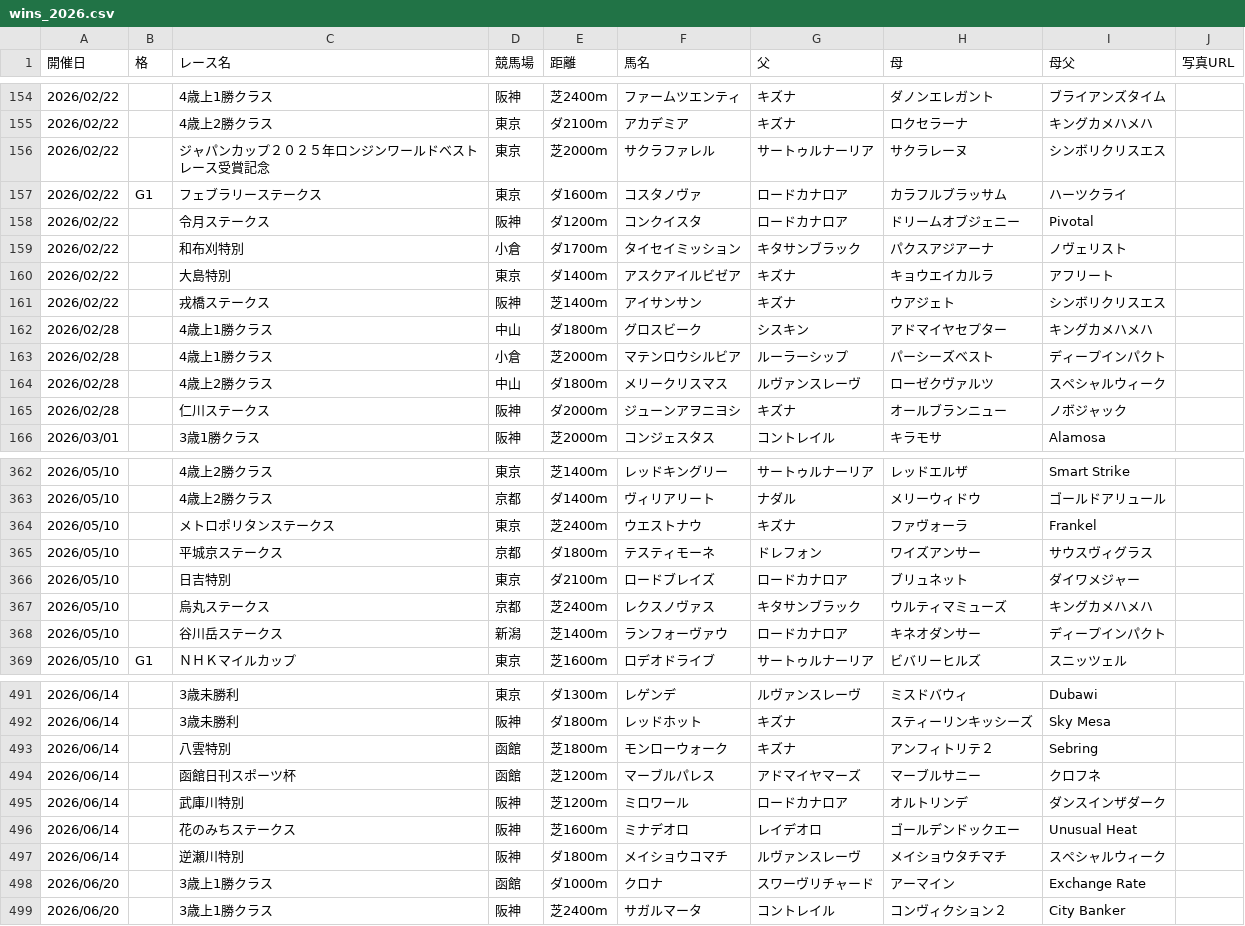
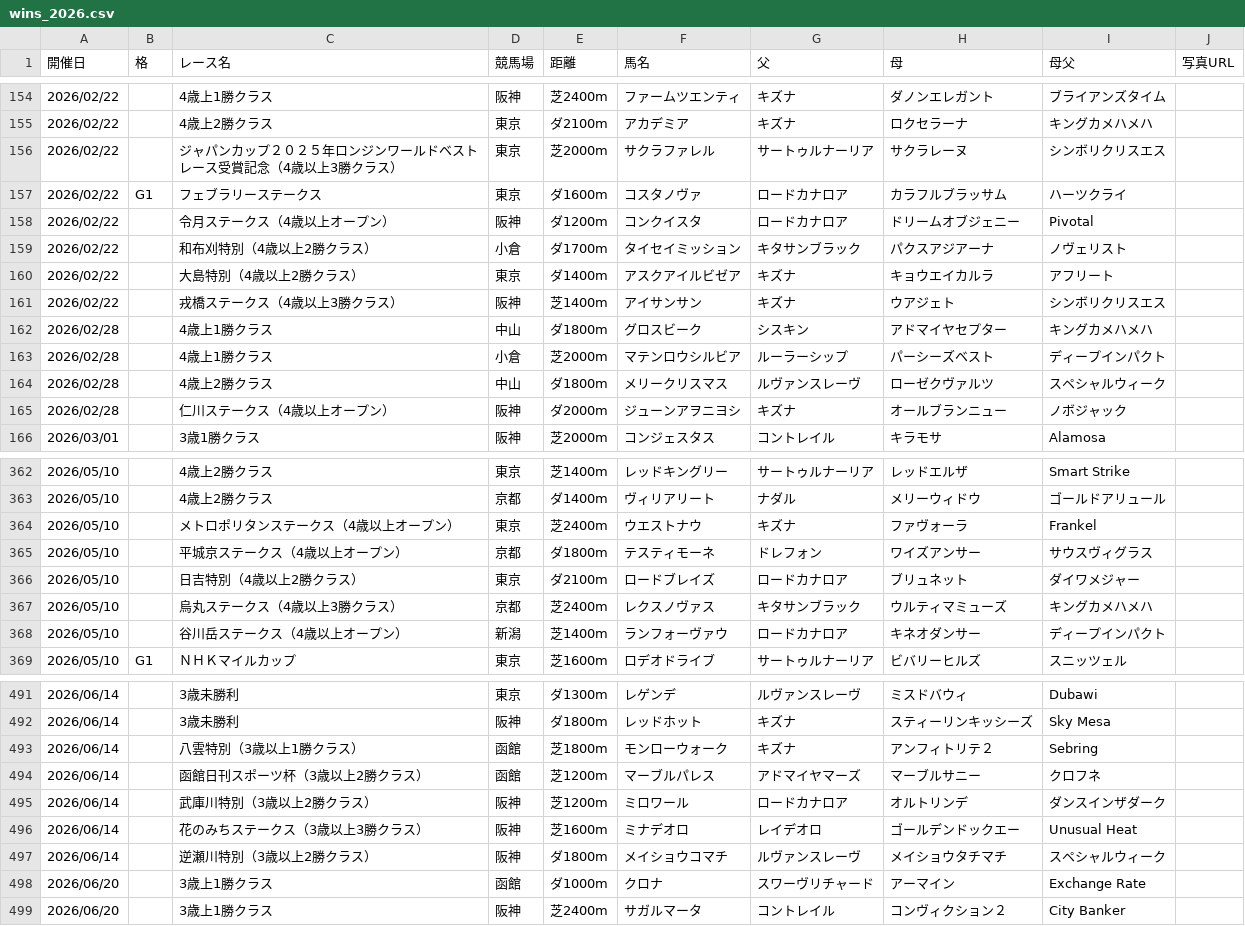
Before and after one commit to kitsunefox-code/shadai-ss-wins-2026, a CSV file: wins_2026.csv, drawn as a sheet; only a part is shown, gaps mark what is left out; the diff covers the shown part only.

```diff
--- a/wins_2026.csv
+++ b/wins_2026.csv
@@ -155,8 +155,8 @@
 2026/02/22,,4歳上2勝クラス,東京,ダ2100m,アカデミア,キズナ,ロクセラーナ,キングカメハメハ,
-2026/02/22,,ジャパンカップ２０２５年ロンジンワールドベストレース受賞記念,東京,芝2000m,サクラファレル,サートゥルナーリア,サクラレーヌ,シンボリクリスエス,
+2026/02/22,,ジャパンカップ２０２５年ロンジンワールドベストレース受賞記念（4歳以上3勝クラス）,東京,芝2000m,サクラファレル,サートゥルナーリア,サクラレーヌ,シンボリクリスエス,
 2026/02/22,G1,フェブラリーステークス,東京,ダ1600m,コスタノヴァ,ロードカナロア,カラフルブラッサム,ハーツクライ,
-2026/02/22,,令月ステークス,阪神,ダ1200m,コンクイスタ,ロードカナロア,ドリームオブジェニー,Pivotal,
-2026/02/22,,和布刈特別,小倉,ダ1700m,タイセイミッション,キタサンブラック,パクスアジアーナ,ノヴェリスト,
-2026/02/22,,大島特別,東京,ダ1400m,アスクアイルビゼア,キズナ,キョウエイカルラ,アフリート,
-2026/02/22,,戎橋ステークス,阪神,芝1400m,アイサンサン,キズナ,ウアジェト,シンボリクリスエス,
+2026/02/22,,令月ステークス（4歳以上オープン）,阪神,ダ1200m,コンクイスタ,ロードカナロア,ドリームオブジェニー,Pivotal,
+2026/02/22,,和布刈特別（4歳以上2勝クラス）,小倉,ダ1700m,タイセイミッション,キタサンブラック,パクスアジアーナ,ノヴェリスト,
+2026/02/22,,大島特別（4歳以上2勝クラス）,東京,ダ1400m,アスクアイルビゼア,キズナ,キョウエイカルラ,アフリート,
+2026/02/22,,戎橋ステークス（4歳以上3勝クラス）,阪神,芝1400m,アイサンサン,キズナ,ウアジェト,シンボリクリスエス,
 2026/02/28,,4歳上1勝クラス,中山,ダ1800m,グロスビーク,シスキン,アドマイヤセプター,キングカメハメハ,
@@ -164,3 +164,3 @@
 2026/02/28,,4歳上2勝クラス,中山,ダ1800m,メリークリスマス,ルヴァンスレーヴ,ローゼクヴァルツ,スペシャルウィーク,
-2026/02/28,,仁川ステークス,阪神,ダ2000m,ジューンアヲニヨシ,キズナ,オールブランニュー,ノボジャック,
+2026/02/28,,仁川ステークス（4歳以上オープン）,阪神,ダ2000m,ジューンアヲニヨシ,キズナ,オールブランニュー,ノボジャック,
 2026/03/01,,3歳1勝クラス,阪神,芝2000m,コンジェスタス,コントレイル,キラモサ,Alamosa,
@@ -363,7 +363,7 @@
 2026/05/10,,4歳上2勝クラス,京都,ダ1400m,ヴィリアリート,ナダル,メリーウィドウ,ゴールドアリュール,
-2026/05/10,,メトロポリタンステークス,東京,芝2400m,ウエストナウ,キズナ,ファヴォーラ,Frankel,
-2026/05/10,,平城京ステークス,京都,ダ1800m,テスティモーネ,ドレフォン,ワイズアンサー,サウスヴィグラス,
-2026/05/10,,日吉特別,東京,ダ2100m,ロードブレイズ,ロードカナロア,ブリュネット,ダイワメジャー,
-2026/05/10,,烏丸ステークス,京都,芝2400m,レクスノヴァス,キタサンブラック,ウルティマミューズ,キングカメハメハ,
-2026/05/10,,谷川岳ステークス,新潟,芝1400m,ランフォーヴァウ,ロードカナロア,キネオダンサー,ディープインパクト,
+2026/05/10,,メトロポリタンステークス（4歳以上オープン）,東京,芝2400m,ウエストナウ,キズナ,ファヴォーラ,Frankel,
+2026/05/10,,平城京ステークス（4歳以上オープン）,京都,ダ1800m,テスティモーネ,ドレフォン,ワイズアンサー,サウスヴィグラス,
+2026/05/10,,日吉特別（4歳以上2勝クラス）,東京,ダ2100m,ロードブレイズ,ロードカナロア,ブリュネット,ダイワメジャー,
+2026/05/10,,烏丸ステークス（4歳以上3勝クラス）,京都,芝2400m,レクスノヴァス,キタサンブラック,ウルティマミューズ,キングカメハメハ,
+2026/05/10,,谷川岳ステークス（4歳以上オープン）,新潟,芝1400m,ランフォーヴァウ,ロードカナロア,キネオダンサー,ディープインパクト,
 2026/05/10,G1,ＮＨＫマイルカップ,東京,芝1600m,ロデオドライブ,サートゥルナーリア,ビバリーヒルズ,スニッツェル,
@@ -492,7 +492,7 @@
 2026/06/14,,3歳未勝利,阪神,ダ1800m,レッドホット,キズナ,スティーリンキッシーズ,Sky Mesa,
-2026/06/14,,八雲特別,函館,芝1800m,モンローウォーク,キズナ,アンフィトリテ２,Sebring,
-2026/06/14,,函館日刊スポーツ杯,函館,芝1200m,マーブルパレス,アドマイヤマーズ,マーブルサニー,クロフネ,
-2026/06/14,,武庫川特別,阪神,芝1200m,ミロワール,ロードカナロア,オルトリンデ,ダンスインザダーク,
-2026/06/14,,花のみちステークス,阪神,芝1600m,ミナデオロ,レイデオロ,ゴールデンドックエー,Unusual Heat,
-2026/06/14,,逆瀬川特別,阪神,ダ1800m,メイショウコマチ,ルヴァンスレーヴ,メイショウタチマチ,スペシャルウィーク,
+2026/06/14,,八雲特別（3歳以上1勝クラス）,函館,芝1800m,モンローウォーク,キズナ,アンフィトリテ２,Sebring,
+2026/06/14,,函館日刊スポーツ杯（3歳以上2勝クラス）,函館,芝1200m,マーブルパレス,アドマイヤマーズ,マーブルサニー,クロフネ,
+2026/06/14,,武庫川特別（3歳以上2勝クラス）,阪神,芝1200m,ミロワール,ロードカナロア,オルトリンデ,ダンスインザダーク,
+2026/06/14,,花のみちステークス（3歳以上3勝クラス）,阪神,芝1600m,ミナデオロ,レイデオロ,ゴールデンドックエー,Unusual Heat,
+2026/06/14,,逆瀬川特別（3歳以上2勝クラス）,阪神,ダ1800m,メイショウコマチ,ルヴァンスレーヴ,メイショウタチマチ,スペシャルウィーク,
 2026/06/20,,3歳上1勝クラス,函館,ダ1000m,クロナ,スワーヴリチャード,アーマイン,Exchange Rate,
```
Also changed, not shown: 109 edited cells elsewhere in this file, 1 other file.
